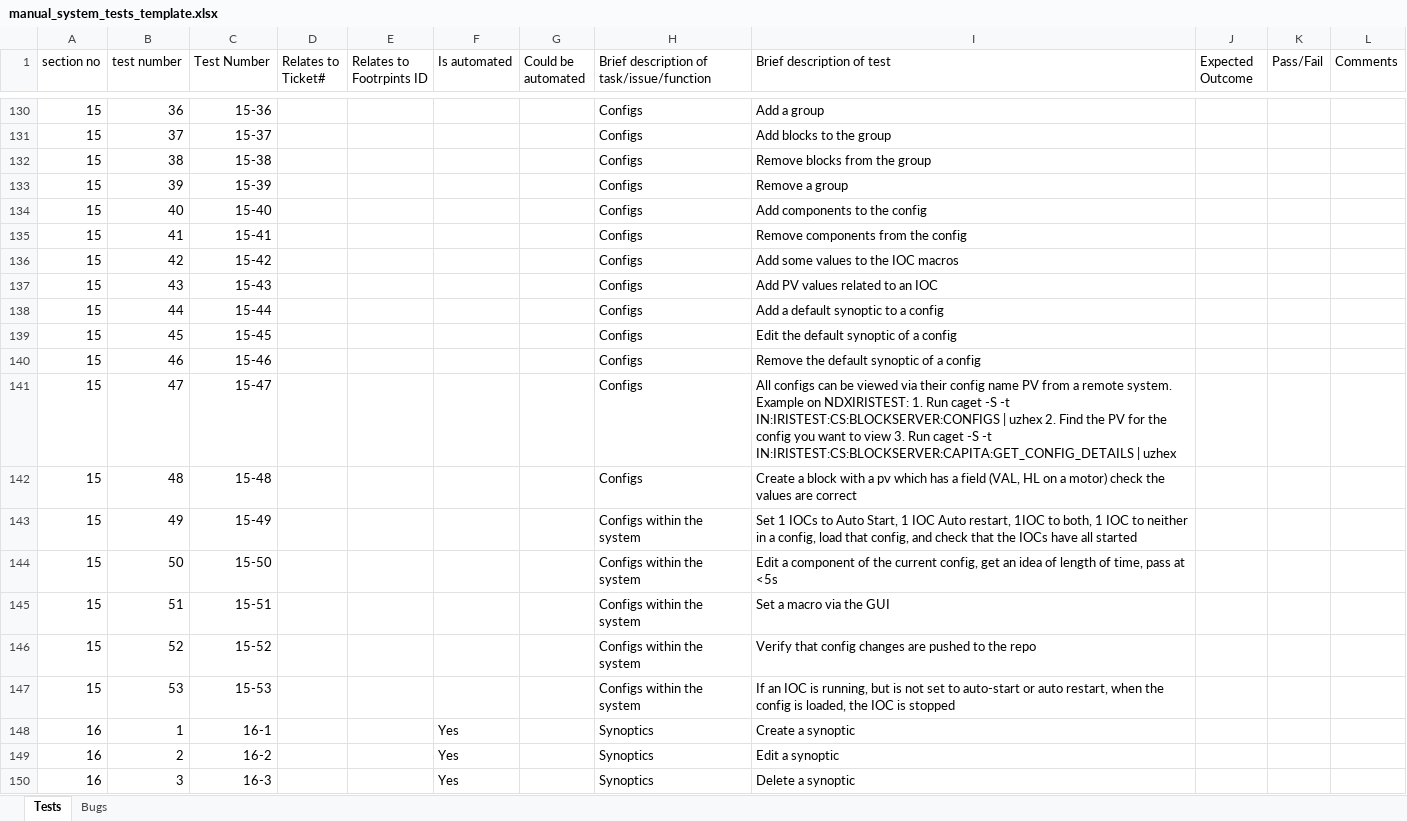
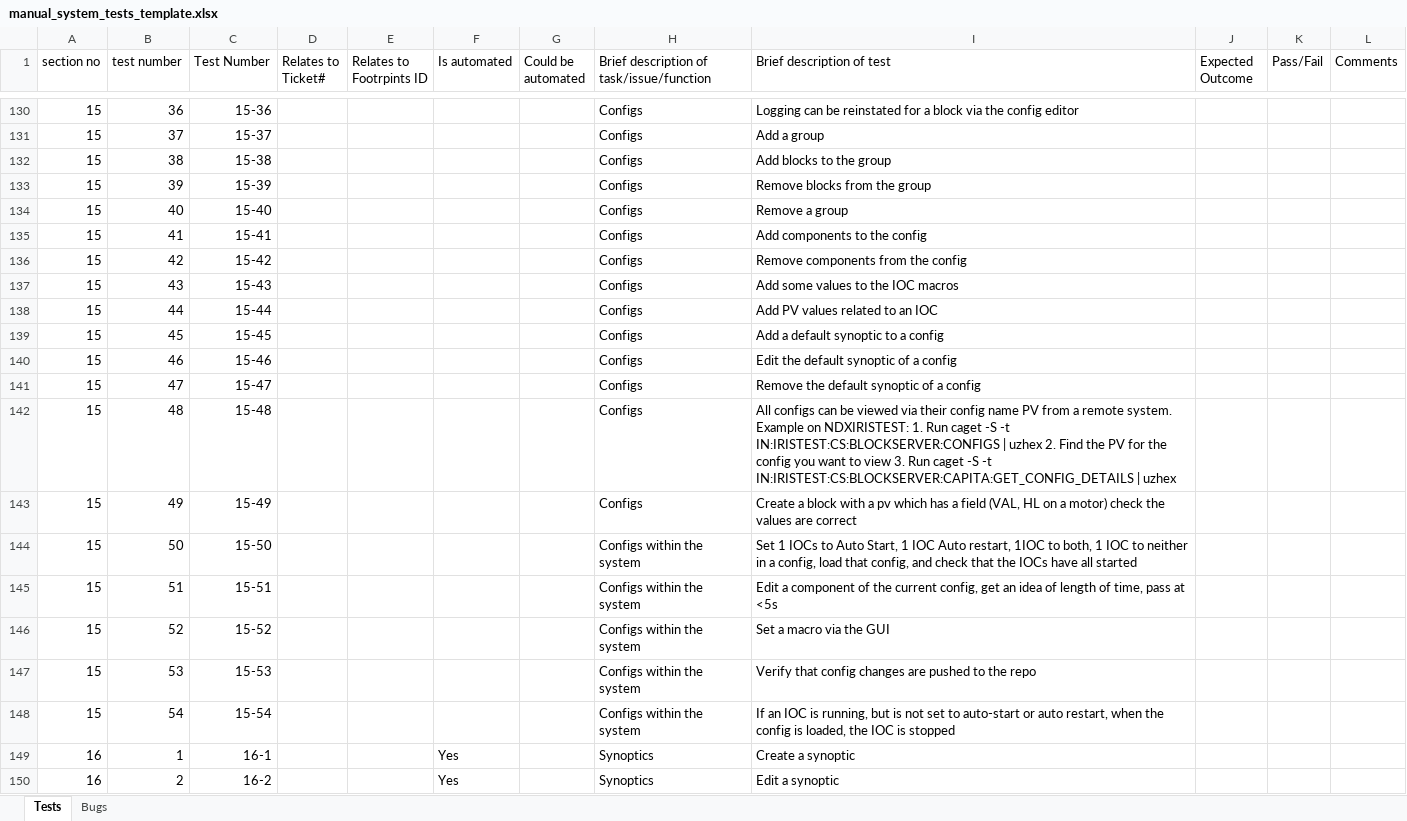
Before and after one commit to ISISComputingGroup/ibex_developers_manual, an Excel workbook: testing/manual_system_tests_template.xlsx, sheet Tests, drawn as a sheet; only a part is shown, gaps mark what is left out; the shorter side is filled out with more unchanged rows; values as stored, in another font and other column widths than the file's, no borders; conditional formats not drawn; ↵ is a line break in a cell; the diff covers the shown part only; the diff names each change by its address in the sheet, - before the commit and + after, or states it on an @@ line.

```diff
--- a/testing/manual_system_tests_template.xlsx (sheet Tests)
+++ b/testing/manual_system_tests_template.xlsx (sheet Tests)
-I130 (Brief description of test): Add a group
+I130 (Brief description of test): Logging can be reinstated for a block via the config editor
-I131 (Brief description of test): Add blocks to the group
+I131 (Brief description of test): Add a group
-I132 (Brief description of test): Remove blocks from the group
+I132 (Brief description of test): Add blocks to the group
-I133 (Brief description of test): Remove a group
+I133 (Brief description of test): Remove blocks from the group
-I134 (Brief description of test): Add components to the config
+I134 (Brief description of test): Remove a group
-I135 (Brief description of test): Remove components from the config
+I135 (Brief description of test): Add components to the config
-I136 (Brief description of test): Add some values to the IOC macros
+I136 (Brief description of test): Remove components from the config
-I137 (Brief description of test): Add PV values related to an IOC
+I137 (Brief description of test): Add some values to the IOC macros
-I138 (Brief description of test): Add a default synoptic to a config
+I138 (Brief description of test): Add PV values related to an IOC
-I139 (Brief description of test): Edit the default synoptic of a config
+I139 (Brief description of test): Add a default synoptic to a config
-I140 (Brief description of test): Remove the default synoptic of a config
+I140 (Brief description of test): Edit the default synoptic of a config
-I141 (Brief description of test): All configs can be viewed via their config name PV from a remote system. ↵ Example on NDXIRISTEST: 1. Run caget -S -t IN:IRISTEST:CS:BLOCKSERVER:CONFIGS | uzhex 2. Find the PV for the config you want to view 3. Run caget -S -t IN:IRISTEST:CS:BLOCKSERVER:CAPITA:GET_CONFIG_DETAILS | uzhex
+I141 (Brief description of test): Remove the default synoptic of a config
-I142 (Brief description of test): Create a block with a pv which has a field (VAL, HL on a motor) check the values are correct
+I142 (Brief description of test): All configs can be viewed via their config name PV from a remote system. ↵ Example on NDXIRISTEST: 1. Run caget -S -t IN:IRISTEST:CS:BLOCKSERVER:CONFIGS | uzhex 2. Find the PV for the config you want to view 3. Run caget -S -t IN:IRISTEST:CS:BLOCKSERVER:CAPITA:GET_CONFIG_DETAILS | uzhex
-H143: Configs within the system
+H143: Configs
-I143 (Brief description of test): Set 1 IOCs to Auto Start, 1 IOC Auto restart, 1IOC to both, 1 IOC to neither in a config, load that config, and check that the IOCs have all started
+I143 (Brief description of test): Create a block with a pv which has a field (VAL, HL on a motor) check the values are correct
-I144 (Brief description of test): Edit a component of the current config, get an idea of length of time, pass at <5s
+I144 (Brief description of test): Set 1 IOCs to Auto Start, 1 IOC Auto restart, 1IOC to both, 1 IOC to neither in a config, load that config, and check that the IOCs have all started
-I145 (Brief description of test): Set a macro via the GUI
+I145 (Brief description of test): Edit a component of the current config, get an idea of length of time, pass at <5s
-I146 (Brief description of test): Verify that config changes are pushed to the repo
+I146 (Brief description of test): Set a macro via the GUI
-I147 (Brief description of test): If an IOC is running, but is not set to auto-start or auto restart, when the config is loaded, the IOC is stopped
+I147 (Brief description of test): Verify that config changes are pushed to the repo
+row 148: 15 | 54 | 15-54 |  |  |  |  | Configs within the system | If an IOC is running, but is not set to auto-start or auto restart, when the config is loaded, the IOC is stopped
```
Also changed, not shown: 26 edited cells elsewhere in this sheet, formulas that keep their value.
